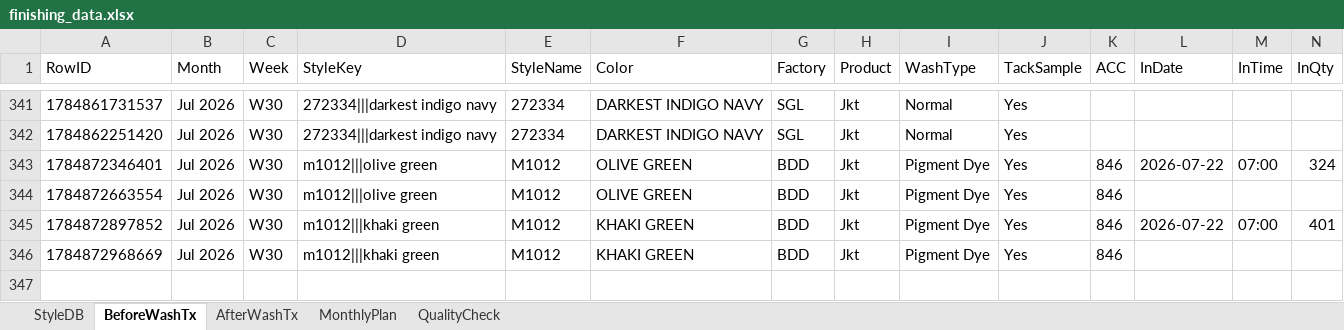
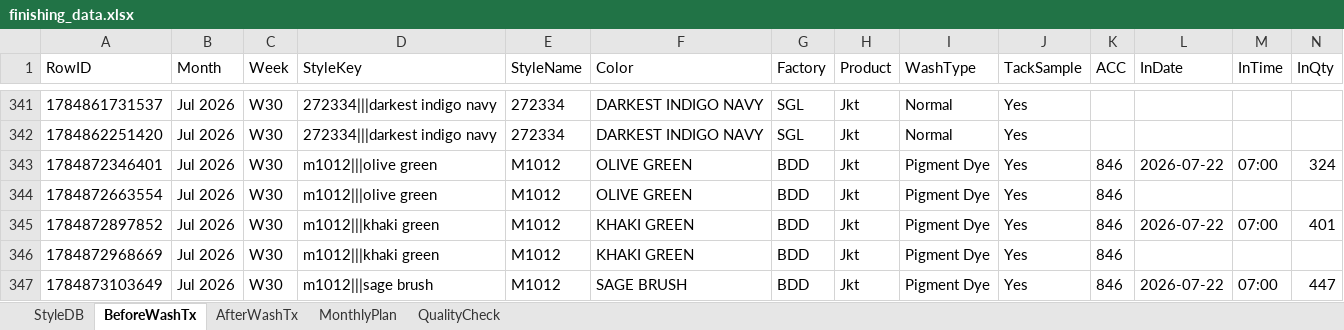
Before and after one commit to Ashen0923/finishing-tracker, an Excel workbook: finishing_data.xlsx, sheet BeforeWashTx, drawn as a sheet; only a part is shown, gaps mark what is left out; values as stored, in another font and other column widths than the file's, no borders; rows hold the shown columns only; the diff names each change by its address in the sheet, - before the commit and + after, or states it on an @@ line.

Commit message:
Update 2026-07-24T06:05:11.962Z

```diff
--- a/finishing_data.xlsx (sheet BeforeWashTx)
+++ b/finishing_data.xlsx (sheet BeforeWashTx)
+row 347: 1784873103649 | Jul 2026 | W30 | m1012|||sage brush | M1012 | SAGE BRUSH | BDD | Jkt | Pigment Dye | Yes | 846 | 2026-07-22 | 07:00 | 447
```
